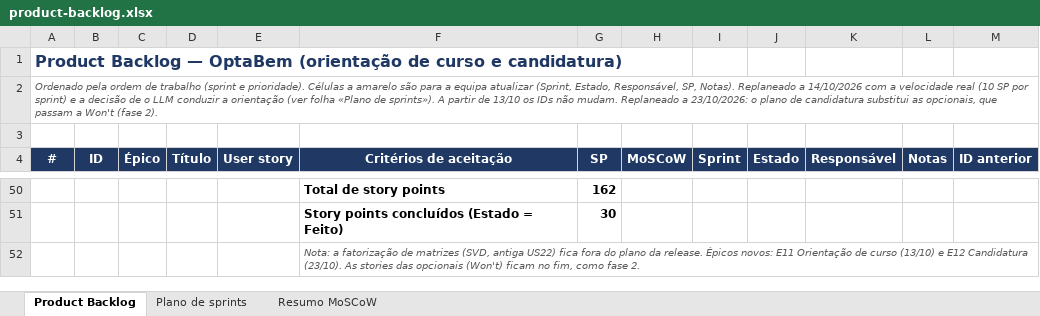
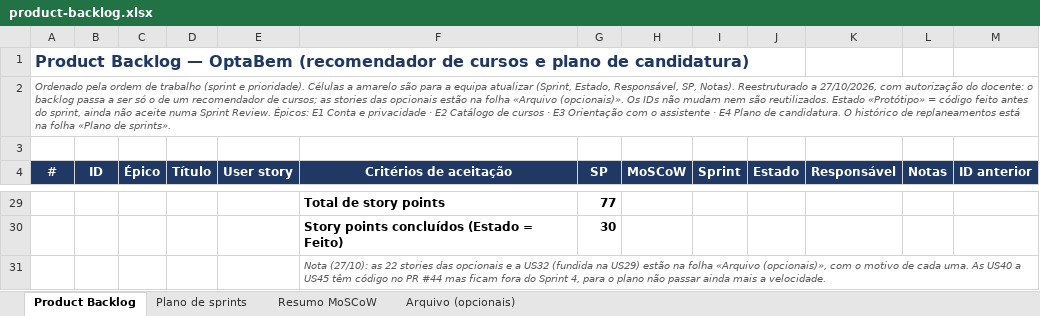
Before and after one commit to Simaooo27/recomendador-ucs-opcionais, an Excel workbook: docs/geral/product-backlog.xlsx, sheet Product Backlog, drawn as a sheet; only a part is shown, gaps mark what is left out; values as stored, in another font and other column widths than the file's, no borders; charts and pictures and conditional formats not drawn; addresses are those after the commit; the diff covers the shown part only; the diff names each change by its address in the sheet, - before the commit and + after, or states it on an @@ line.

```diff
--- a/docs/geral/product-backlog.xlsx (sheet Product Backlog)
+++ b/docs/geral/product-backlog.xlsx (sheet Product Backlog)
+sheet tab: Arquivo (opcionais)
@@ column A (#) renumbered between rows 1 and 28 @@
-G29 (SP): 162
+G29 (SP): 77
-F31 (Critérios de aceitação): Nota: a fatorização de matrizes (SVD, antiga US22) fica fora do plano da release. Épicos novos: E11 Orientação de curso (13/10) e E12 Candidatura (23/10). As stories das opcionais (Won't) ficam no fim, como fase 2.
+F31 (Critérios de aceitação): Nota (27/10): as 22 stories das opcionais e a US32 (fundida na US29) estão na folha «Arquivo (opcionais)», com o motivo de cada uma. As US40 a US45 têm código no PR #44 mas ficam fora do Sprint 4, para o plano não passar ainda mais a velocidade.
```
Also changed, not shown: 4 added rows, 25 removed rows and 48 edited cells elsewhere in this sheet, sheet Plano de sprints, sheet Resumo MoSCoW, formulas that keep their value, charts or pictures, 12 other files.
